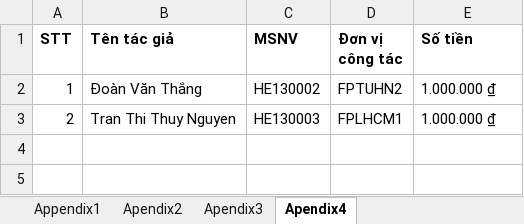
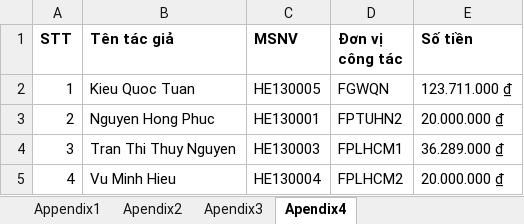
Before and after one commit to FPT-SAP-LAB/Science-Management-and-International-Affairs, an Excel workbook: MANAGER/Excel_template/Download/Paper.xlsx, sheet Apendix4, drawn as a sheet; values as stored, in another font and other column widths than the file's, no borders; the diff names each change by its address in the sheet, - before the commit and + after, or states it on an @@ line.

```diff
--- a/MANAGER/Excel_template/Download/Paper.xlsx (sheet Apendix4)
+++ b/MANAGER/Excel_template/Download/Paper.xlsx (sheet Apendix4)
-B2 (Tên tác giả): Đoàn Văn Thắng
+B2 (Tên tác giả): Kieu Quoc Tuan
-C2 (MSNV): HE130002
+C2 (MSNV): HE130005
-D2 (Đơn vị công tác): FPTUHN2
+D2 (Đơn vị công tác): FGWQN
-E2 (Số tiền): 1.000.000 ₫
+E2 (Số tiền): 123.711.000 ₫
-B3 (Tên tác giả): Tran Thi Thuy Nguyen
+B3 (Tên tác giả): Nguyen Hong Phuc
-C3 (MSNV): HE130003
+C3 (MSNV): HE130001
-D3 (Đơn vị công tác): FPLHCM1
+D3 (Đơn vị công tác): FPTUHN2
-E3 (Số tiền): 1.000.000 ₫
+E3 (Số tiền): 20.000.000 ₫
+row 4: 3 | Tran Thi Thuy Nguyen | HE130003 | FPLHCM1 | 36.289.000 ₫
+row 5: 4 | Vu Minh Hieu | HE130004 | FPLHCM2 | 20.000.000 ₫
```
Also changed, not shown: sheet Apendix2, sheet Appendix1, sheet Apendix3, 25 other files.
